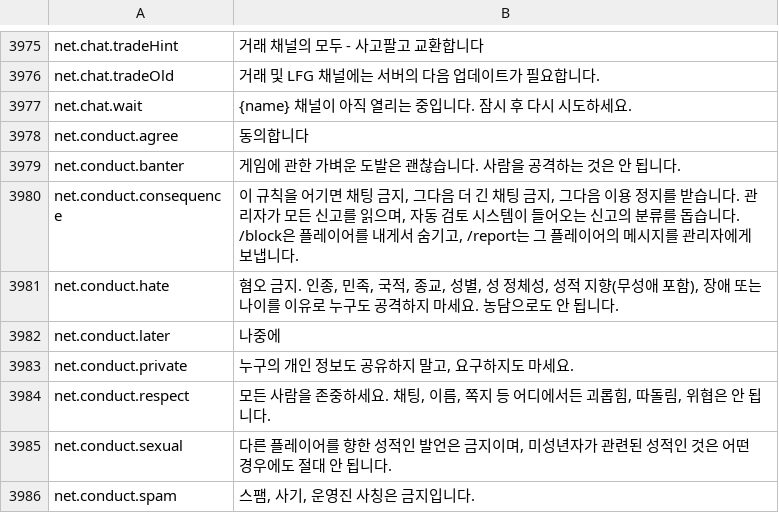
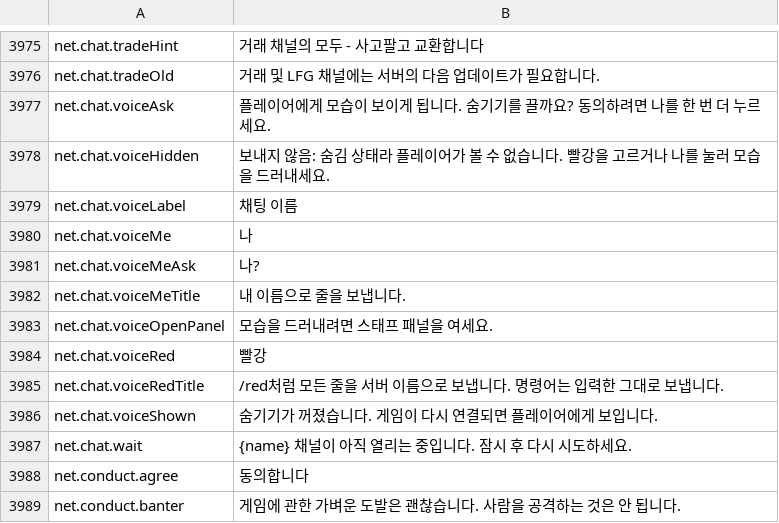
Before and after one commit to Hazerre/daggerfall-js-source, a CSV file: locales/ko/Port_Strings.csv, drawn as a sheet; only a part is shown, gaps mark what is left out; the shorter side is filled out with more unchanged rows.

```diff
--- a/locales/ko/Port_Strings.csv
+++ b/locales/ko/Port_Strings.csv
@@ -3976,2 +3976,12 @@ net.chat.tradeHint,"거래 채널의 모두 - 사고팔고 교환합니다"
 net.chat.tradeOld,"거래 및 LFG 채널에는 서버의 다음 업데이트가 필요합니다."
+net.chat.voiceAsk,"플레이어에게 모습이 보이게 됩니다. 숨기기를 끌까요? 동의하려면 나를 한 번 더 누르세요."
+net.chat.voiceHidden,"보내지 않음: 숨김 상태라 플레이어가 볼 수 없습니다. 빨강을 고르거나 나를 눌러 모습을 드러내세요."
+net.chat.voiceLabel,"채팅 이름"
+net.chat.voiceMe,"나"
+net.chat.voiceMeAsk,"나?"
+net.chat.voiceMeTitle,"내 이름으로 줄을 보냅니다."
+net.chat.voiceOpenPanel,"모습을 드러내려면 스태프 패널을 여세요."
+net.chat.voiceRed,"빨강"
+net.chat.voiceRedTitle,"/red처럼 모든 줄을 서버 이름으로 보냅니다. 명령어는 입력한 그대로 보냅니다."
+net.chat.voiceShown,"숨기기가 꺼졌습니다. 게임이 다시 연결되면 플레이어에게 보입니다."
 net.chat.wait,"{name} 채널이 아직 열리는 중입니다. 잠시 후 다시 시도하세요."
```
Also changed, not shown: locales/bg/Port_Strings.csv, locales/de/Port_Strings.csv, 33 other files.
